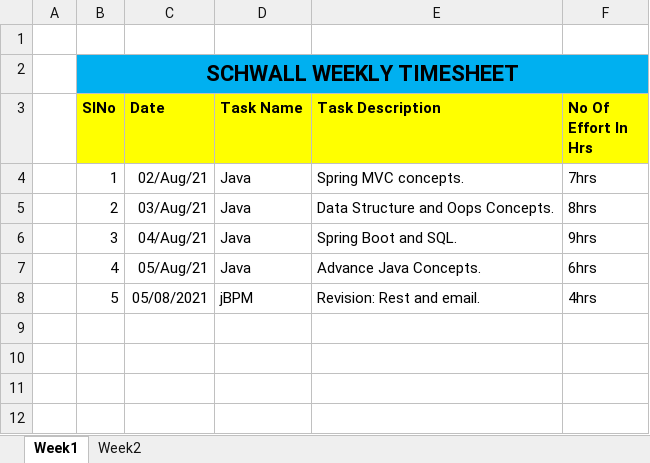
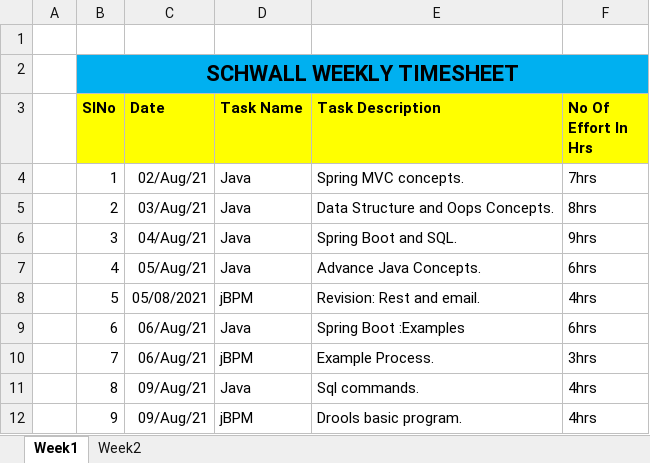
Before and after one commit to Surge-Technology/JavaTraining-Batch1, an Excel workbook: Nivedha/TimeSheet/Schwall_Trainee_Nivedha_Timesheet_August_2021.xlsx, sheet Week1, drawn as a sheet; values as stored, in another font and other column widths than the file's, no borders; the diff names each change by its address in the sheet, - before the commit and + after, or states it on an @@ line.

Commit message:
Timesheet update

```diff
--- a/Nivedha/TimeSheet/Schwall_Trainee_Nivedha_Timesheet_August_2021.xlsx (sheet Week1)
+++ b/Nivedha/TimeSheet/Schwall_Trainee_Nivedha_Timesheet_August_2021.xlsx (sheet Week1)
+row 9:  | 6 | 06/Aug/21 | Java | Spring Boot :Examples | 6hrs
+row 10:  | 7 | 06/Aug/21 | jBPM | Example Process. | 3hrs
+row 11:  | 8 | 09/Aug/21 | Java | Sql commands. | 4hrs
+row 12:  | 9 | 09/Aug/21 | jBPM | Drools basic program. | 4hrs
```
